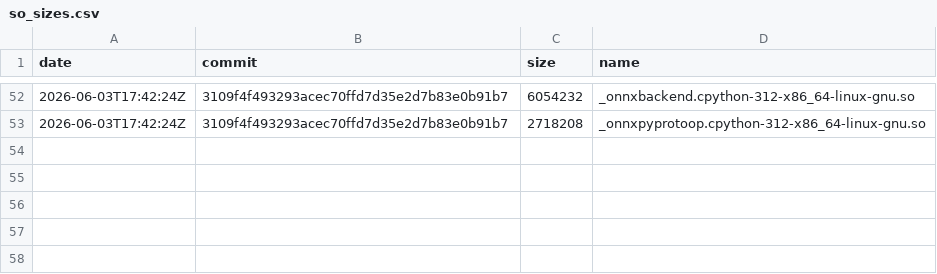
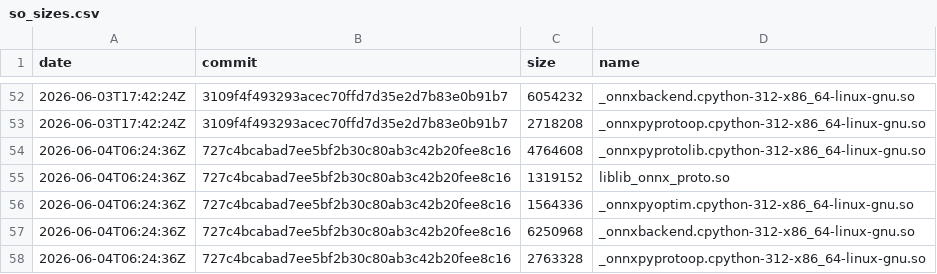
Before and after one commit to xadupre/xadupre.github.io, a CSV file: cache_data/onnx-light/so_sizes.csv, drawn as a sheet; only a part is shown, gaps mark what is left out; the diff names each change by its address in the sheet, - before the commit and + after, or states it on an @@ line.

```diff
--- a/cache_data/onnx-light/so_sizes.csv
+++ b/cache_data/onnx-light/so_sizes.csv
+row 54: 2026-06-04T06:24:36Z | 727c4bcabad7ee5bf2b30c80ab3c42b20fee8c16 | 4764608 | _onnxpyprotolib.cpython-312-x86_64-linux-gnu.so
+row 55: 2026-06-04T06:24:36Z | 727c4bcabad7ee5bf2b30c80ab3c42b20fee8c16 | 1319152 | liblib_onnx_proto.so
+row 56: 2026-06-04T06:24:36Z | 727c4bcabad7ee5bf2b30c80ab3c42b20fee8c16 | 1564336 | _onnxpyoptim.cpython-312-x86_64-linux-gnu.so
+row 57: 2026-06-04T06:24:36Z | 727c4bcabad7ee5bf2b30c80ab3c42b20fee8c16 | 6250968 | _onnxbackend.cpython-312-x86_64-linux-gnu.so
+row 58: 2026-06-04T06:24:36Z | 727c4bcabad7ee5bf2b30c80ab3c42b20fee8c16 | 2763328 | _onnxpyprotoop.cpython-312-x86_64-linux-gnu.so
```
Also changed, not shown: 1 other file.
